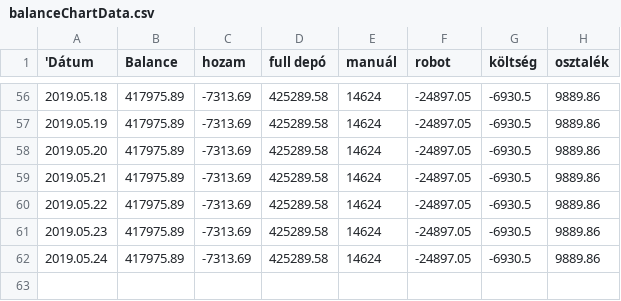
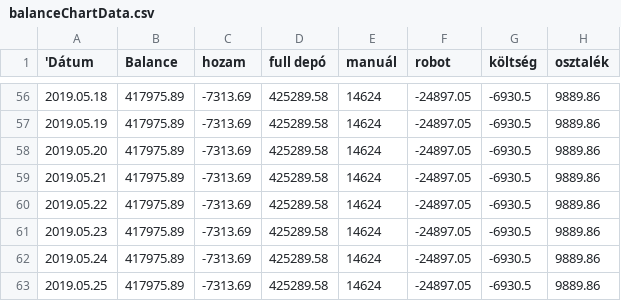
Before and after one commit to Nyolczas/Trade, a CSV file: WebStatement1905/csv/balanceChartData.csv, drawn as a sheet; only a part is shown, gaps mark what is left out.

```diff
--- a/WebStatement1905/csv/balanceChartData.csv
+++ b/WebStatement1905/csv/balanceChartData.csv
@@ -62 +62,2 @@
 "2019.05.24",417975.89,-7313.69,425289.58,14624,-24897.05,-6930.5,9889.86
+"2019.05.25",417975.89,-7313.69,425289.58,14624,-24897.05,-6930.5,9889.86
```
Also changed, not shown: 3 other files.
